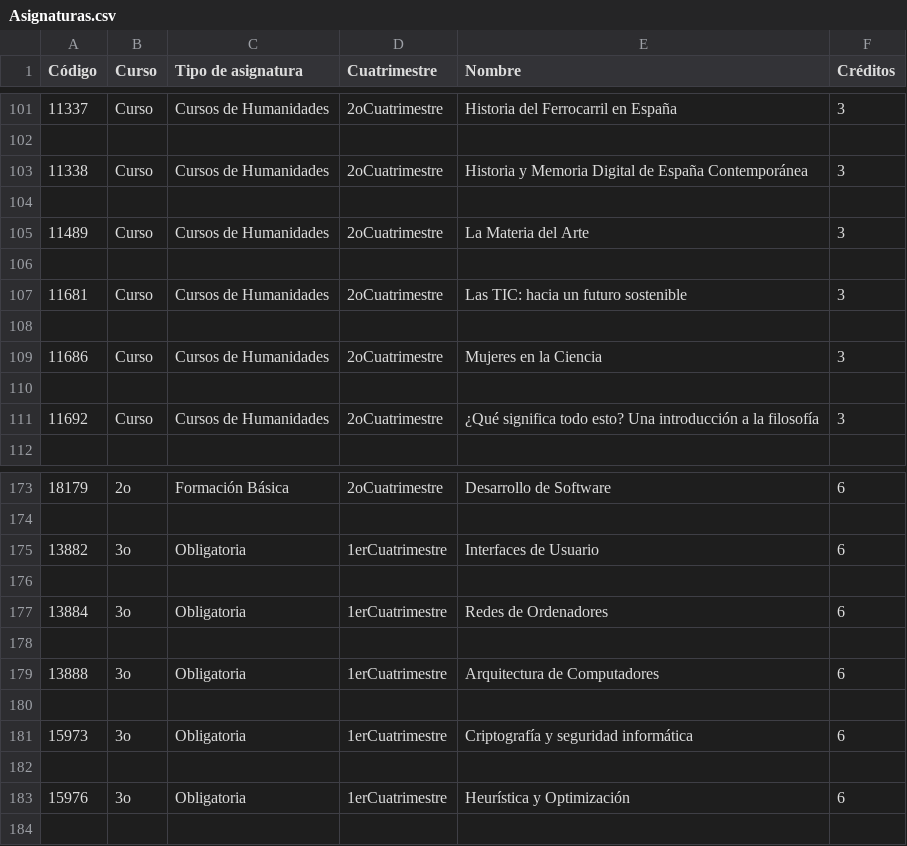
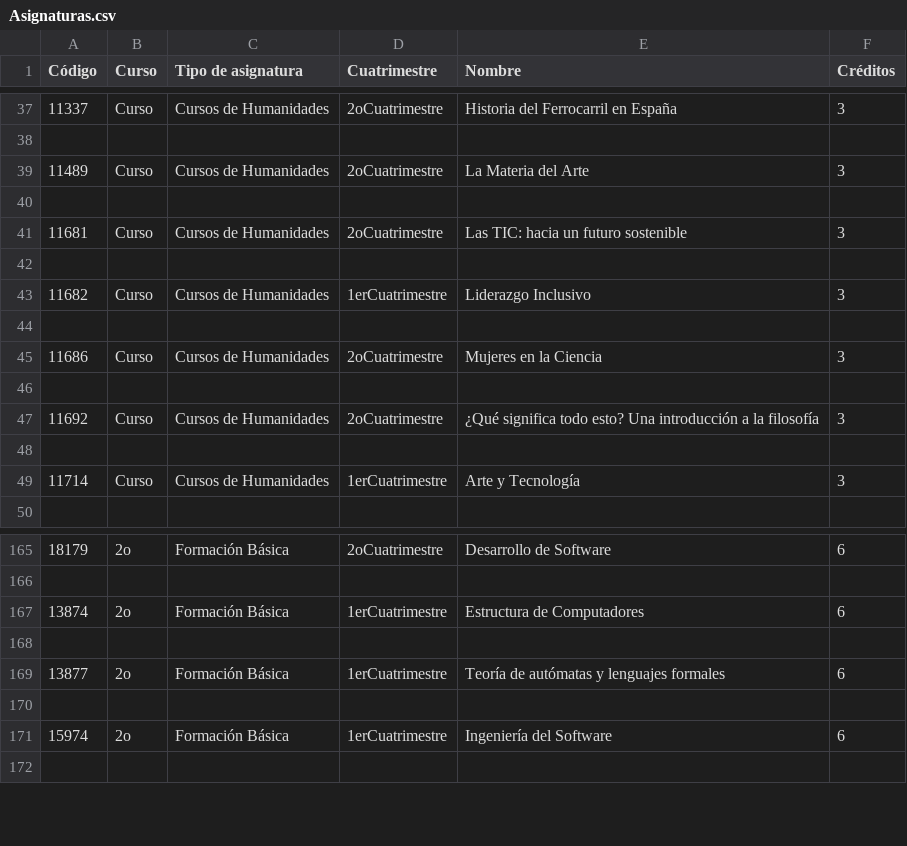
Before and after one commit to 100451105/UC3M-Organizer, a CSV file: 01-Analisis/Datos_Procesados/Asignaturas.csv, drawn as a sheet; only a part is shown, gaps mark what is left out; the diff covers the shown part only.

Commit message:
Modificado código para que funcione de 01-Analisis

```diff
--- a/01-Analisis/Datos_Procesados/Asignaturas.csv
+++ b/01-Analisis/Datos_Procesados/Asignaturas.csv
@@ -102,4 +38,2 @@ Código,Curso,Tipo de asignatura,Cuatrimestre,Nombre,Créditos
 
-11338,Curso,Cursos de Humanidades,2oCuatrimestre,Historia y Memoria Digital de España Contemporánea,3
-
 11489,Curso,Cursos de Humanidades,2oCuatrimestre,La Materia del Arte,3
@@ -108,2 +42,4 @@ Código,Curso,Tipo de asignatura,Cuatrimestre,Nombre,Créditos
 
+11682,Curso,Cursos de Humanidades,1erCuatrimestre,Liderazgo Inclusivo,3
+
 11686,Curso,Cursos de Humanidades,2oCuatrimestre,Mujeres en la Ciencia,3
@@ -111,2 +47,4 @@ Código,Curso,Tipo de asignatura,Cuatrimestre,Nombre,Créditos
 11692,Curso,Cursos de Humanidades,2oCuatrimestre,¿Qué significa todo esto? Una introducción a  la filosofía,3
+
+11714,Curso,Cursos de Humanidades,1erCuatrimestre,Arte y Tecnología,3
 
@@ -174,11 +166,7 @@ Código,Curso,Tipo de asignatura,Cuatrimestre,Nombre,Créditos
 
-13882,3o,Obligatoria,1erCuatrimestre,Interfaces de Usuario,6
+13874,2o,Formación Básica,1erCuatrimestre,Estructura de Computadores,6
 
-13884,3o,Obligatoria,1erCuatrimestre,Redes de Ordenadores,6
+13877,2o,Formación Básica,1erCuatrimestre,Teoría de autómatas y lenguajes formales,6
 
-13888,3o,Obligatoria,1erCuatrimestre,Arquitectura de Computadores,6
-
-15973,3o,Obligatoria,1erCuatrimestre,Criptografía y seguridad informática,6
-
-15976,3o,Obligatoria,1erCuatrimestre,Heurística y Optimización,6
+15974,2o,Formación Básica,1erCuatrimestre,Ingeniería del Software,6
 
```
Also changed, not shown: 48 added rows, 51 removed rows, 39 moved rows and 6 edited cells elsewhere in this file, 4 other files.
